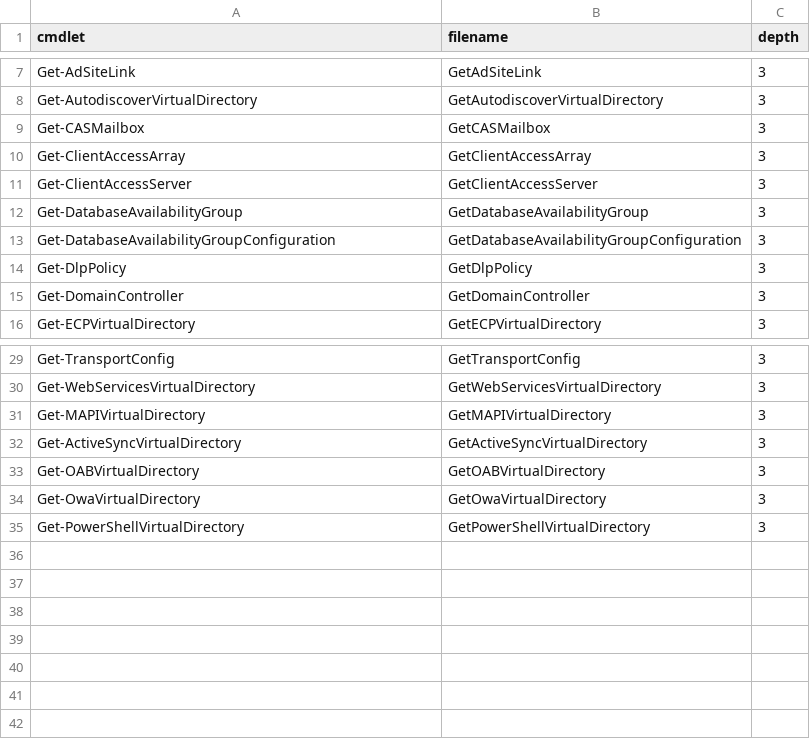
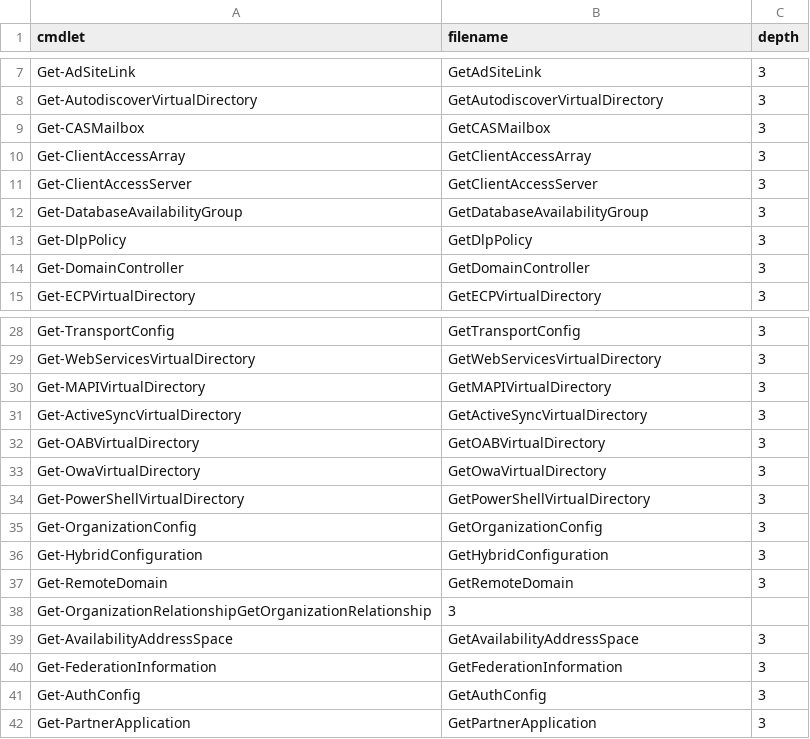
Before and after one commit to get-itips/ExchangeDiscovery, a CSV file: Cmdlets/ExchangeServer.csv, drawn as a sheet; only a part is shown, gaps mark what is left out.

Commit message:
add cmdlets to ex csv

```diff
--- a/Cmdlets/ExchangeServer.csv
+++ b/Cmdlets/ExchangeServer.csv
@@ -12,3 +12,2 @@ Get-ClientAccessServer;GetClientAccessServer;3
 Get-DatabaseAvailabilityGroup;GetDatabaseAvailabilityGroup;3
-Get-DatabaseAvailabilityGroupConfiguration;GetDatabaseAvailabilityGroupConfiguration;3
 Get-DlpPolicy;GetDlpPolicy;3
@@ -35 +34,9 @@ Get-OwaVirtualDirectory;GetOwaVirtualDirectory;3
 Get-PowerShellVirtualDirectory;GetPowerShellVirtualDirectory;3
+Get-OrganizationConfig;GetOrganizationConfig;3
+Get-HybridConfiguration;GetHybridConfiguration;3
+Get-RemoteDomain;GetRemoteDomain;3
+Get-OrganizationRelationshipGetOrganizationRelationship;3
+Get-AvailabilityAddressSpace;GetAvailabilityAddressSpace;3
+Get-FederationInformation;GetFederationInformation;3
+Get-AuthConfig;GetAuthConfig;3
+Get-PartnerApplication;GetPartnerApplication;3
```
